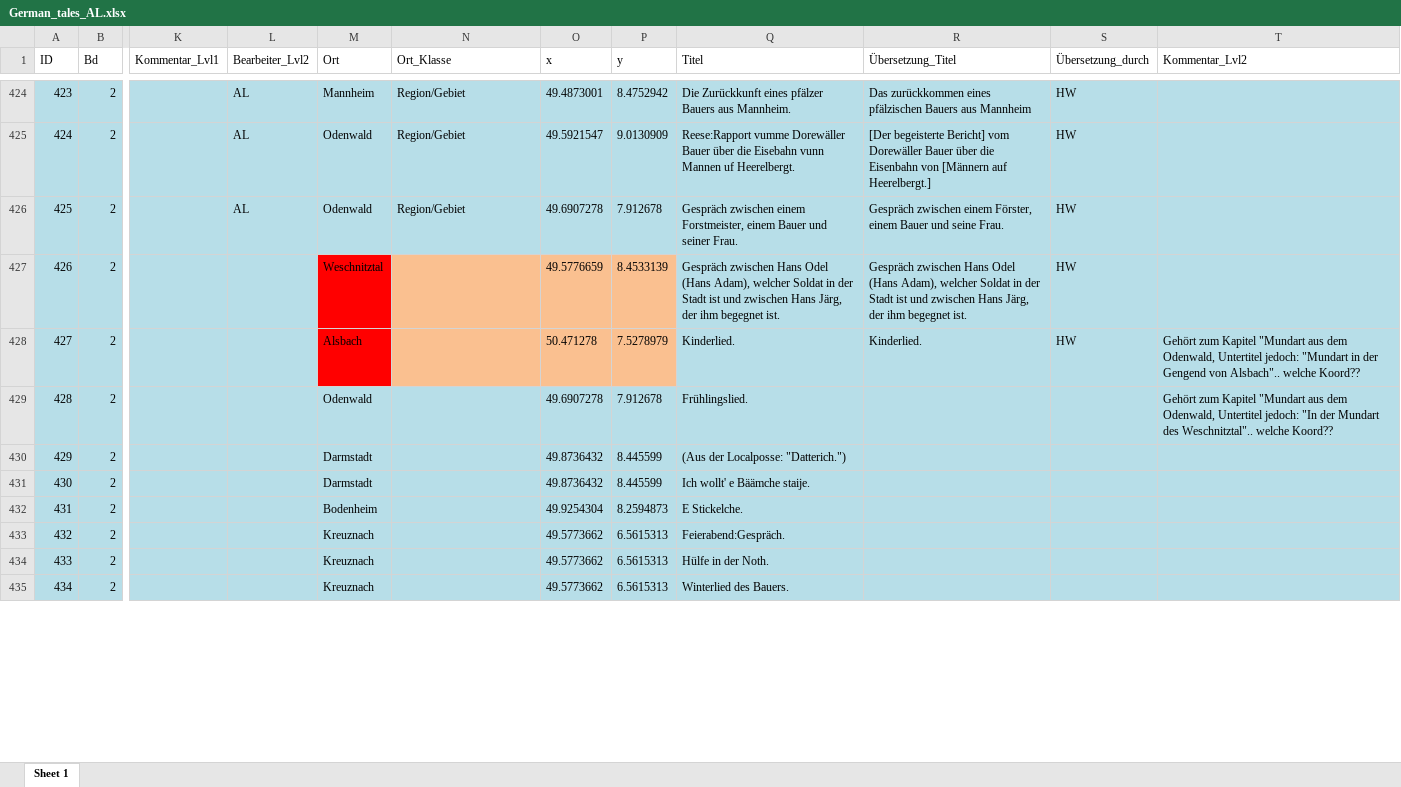
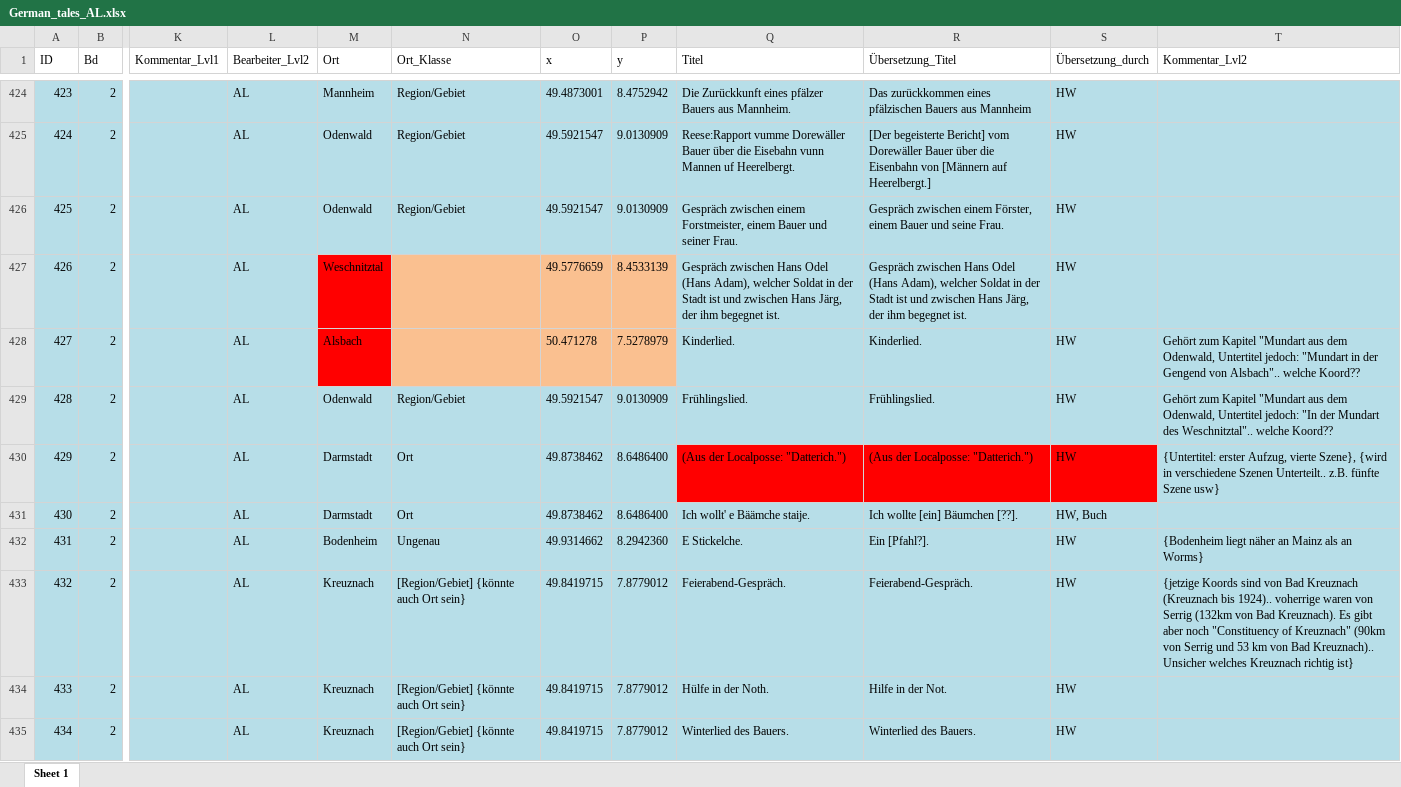
Before and after one commit to SchoenbergA/DWA, an Excel workbook: German_Tales/Data/German_tales_AL.xlsx, sheet Sheet 1, drawn as a sheet; only a part is shown, gaps mark what is left out; values as stored, in another font and other column widths than the file's, no borders; the diff covers the shown part only; the diff names each change by its address in the sheet, - before the commit and + after, or states it on an @@ line.

Commit message:
Update German_tales_AL.xlsx

```diff
--- a/German_Tales/Data/German_tales_AL.xlsx (sheet Sheet 1)
+++ b/German_Tales/Data/German_tales_AL.xlsx (sheet Sheet 1)
-O426 (x): 49.6907278
+O426 (x): 49.5921547
-P426 (y): 7.912678
+P426 (y): 9.0130909
-L427:L435 (Bearbeiter_Lvl2): (empty)
+L427:L435 (Bearbeiter_Lvl2): AL
-N429 (Ort_Klasse): (empty)
+N429 (Ort_Klasse): Region/Gebiet
-O429 (x): 49.6907278
+O429 (x): 49.5921547
-P429 (y): 7.912678
+P429 (y): 9.0130909
-R429 (Übersetzung_Titel): (empty)
+R429 (Übersetzung_Titel): Frühlingslied.
-S429:S430 (Übersetzung_durch): (empty)
+S429:S430 (Übersetzung_durch): HW
-N430:N431 (Ort_Klasse): (empty)
+N430:N431 (Ort_Klasse): Ort
-O430:O431 (x): 49.8736432
+O430:O431 (x): 49.8738462
-P430:P431 (y): 8.445599
+P430:P431 (y): 8.6486400
-Q430:S430 fill: #B7DEE8
+Q430:S430 fill: #FF0000
-R430 (Übersetzung_Titel): (empty)
+R430 (Übersetzung_Titel): (Aus der Localposse: "Datterich.")
-T430 (Kommentar_Lvl2): (empty)
+T430 (Kommentar_Lvl2): {Untertitel: erster Aufzug, vierte Szene}, {wird in verschiedene Szenen Unterteilt.. z.B. fünfte Szene usw}
-R431 (Übersetzung_Titel): (empty)
+R431 (Übersetzung_Titel): Ich wollte [ein] Bäumchen [??].
-S431 (Übersetzung_durch): (empty)
+S431 (Übersetzung_durch): HW, Buch
-N432 (Ort_Klasse): (empty)
+N432 (Ort_Klasse): Ungenau
-O432 (x): 49.9254304
+O432 (x): 49.9314662
-P432 (y): 8.2594873
+P432 (y): 8.2942360
-R432 (Übersetzung_Titel): (empty)
+R432 (Übersetzung_Titel): Ein [Pfahl?].
-S432:S435 (Übersetzung_durch): (empty)
+S432:S435 (Übersetzung_durch): HW
-T432 (Kommentar_Lvl2): (empty)
+T432 (Kommentar_Lvl2): {Bodenheim liegt näher an Mainz als an Worms}
-N433:N435 (Ort_Klasse): (empty)
+N433:N435 (Ort_Klasse): [Region/Gebiet] {könnte auch Ort sein}
-O433:O435 (x): 49.5773662
+O433:O435 (x): 49.8419715
-P433:P435 (y): 6.5615313
+P433:P435 (y): 7.8779012
-Q433 (Titel): Feierabend:Gespräch.
+Q433 (Titel): Feierabend-Gespräch.
-R433 (Übersetzung_Titel): (empty)
+R433 (Übersetzung_Titel): Feierabend-Gespräch.
-T433 (Kommentar_Lvl2): (empty)
+T433 (Kommentar_Lvl2): {jetzige Koords sind von Bad Kreuznach (Kreuznach bis 1924).. voherrige waren von Serrig (132km von Bad Kreuznach). Es gibt aber noch "Constituency of Kreuznach" (90km von Serrig und 53 km von Bad Kreuznach).. Unsicher welches Kreuznach richtig ist}
-R434 (Übersetzung_Titel): (empty)
+R434 (Übersetzung_Titel): Hilfe in der Not.
-R435 (Übersetzung_Titel): (empty)
+R435 (Übersetzung_Titel): Winterlied des Bauers.
```
Also changed, not shown: 220 edited cells and cell formats elsewhere in this sheet.
